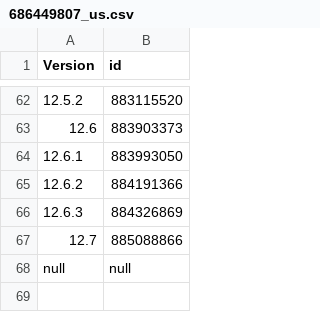
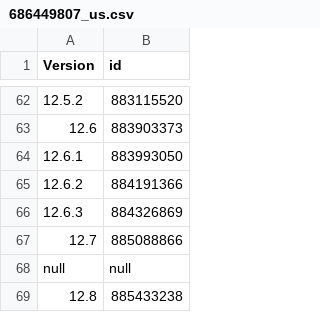
Before and after one commit to pastnm/cac_bark, a CSV file: Library/Record/com.nan.cac/686449807_us.csv, drawn as a sheet; only a part is shown, gaps mark what is left out; the diff names each change by its address in the sheet, - before the commit and + after, or states it on an @@ line.

```diff
--- a/Library/Record/com.nan.cac/686449807_us.csv
+++ b/Library/Record/com.nan.cac/686449807_us.csv
+row 69: 12.8 | 885433238
```
Also changed, not shown: 2 other files.
